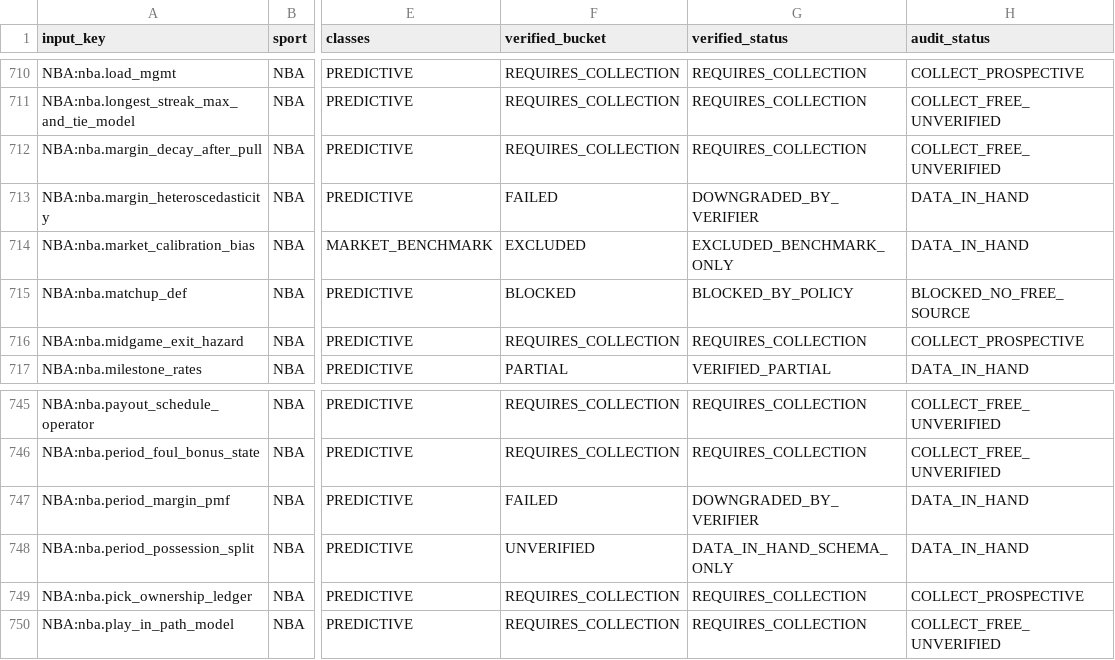
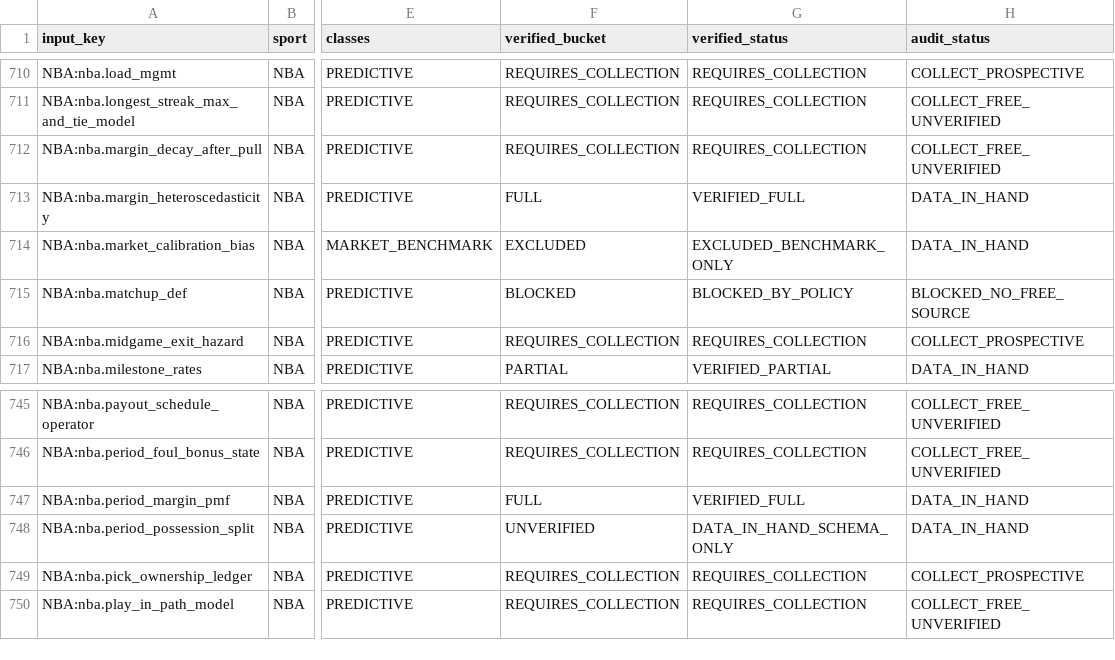
Before and after one commit to chmoses98/sift-alpha, a CSV file: research/input_research/market_input_map/distinct_inputs.csv, drawn as a sheet; only a part is shown, gaps mark what is left out; the diff names each change by its address in the sheet, - before the commit and + after, or states it on an @@ line.

```diff
--- a/research/input_research/market_input_map/distinct_inputs.csv
+++ b/research/input_research/market_input_map/distinct_inputs.csv
-F713 (verified_bucket): FAILED
+F713 (verified_bucket): FULL
-G713 (verified_status): DOWNGRADED_BY_VERIFIER
+G713 (verified_status): VERIFIED_FULL
-F747 (verified_bucket): FAILED
+F747 (verified_bucket): FULL
-G747 (verified_status): DOWNGRADED_BY_VERIFIER
+G747 (verified_status): VERIFIED_FULL
```
Also changed, not shown: research/input_research/data_foundation/coverage_matrix.csv, research/input_research/market_completeness/market_completeness.csv, 28 other files.
